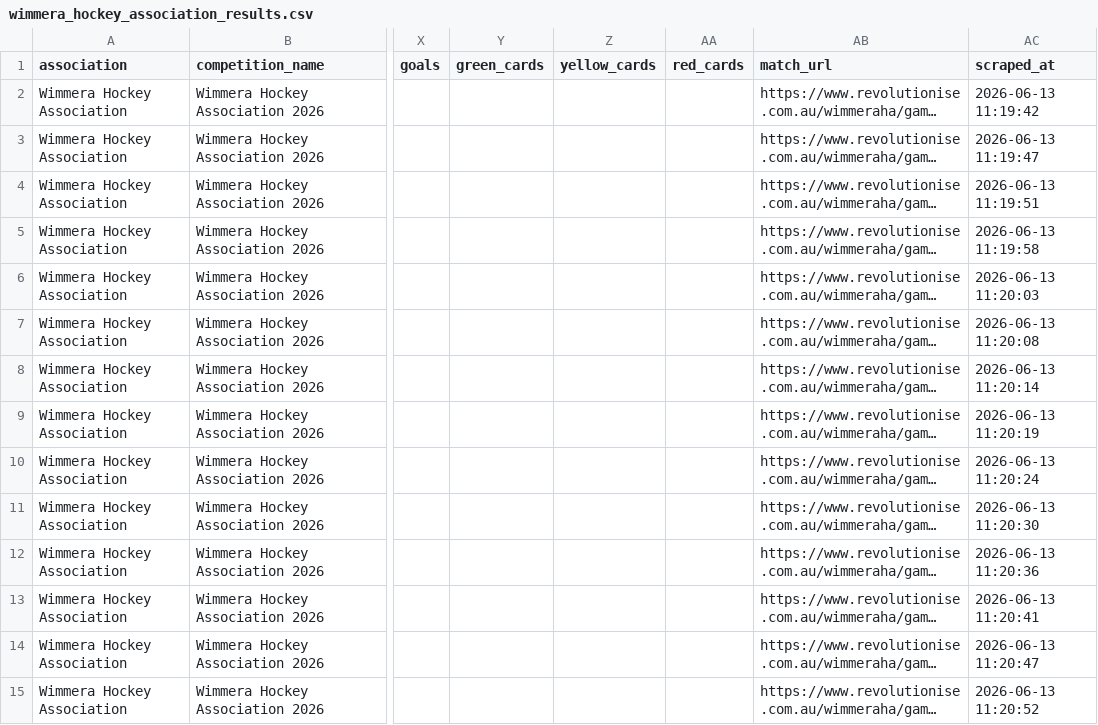
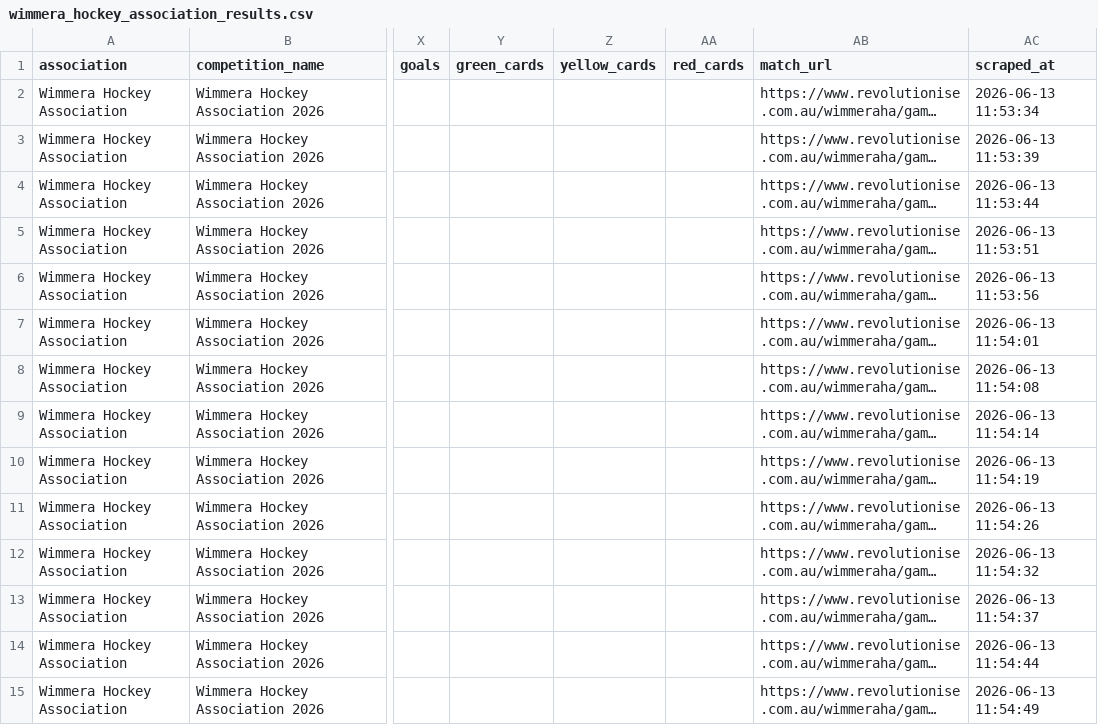
Before and after one commit to SportStackApp/sportstack, a CSV file: data/wimmera/wimmera_hockey_association_results.csv, drawn as a sheet; only a part is shown, gaps mark what is left out; long unchanged cells end in …; the diff covers the shown part only; the diff names each change by its address in the sheet, - before the commit and + after, or states it on an @@ line.

```diff
--- a/data/wimmera/wimmera_hockey_association_results.csv
+++ b/data/wimmera/wimmera_hockey_association_results.csv
-AC2 (scraped_at): 2026-06-13 11:19:42
+AC2 (scraped_at): 2026-06-13 11:53:34
-AC3 (scraped_at): 2026-06-13 11:19:47
+AC3 (scraped_at): 2026-06-13 11:53:39
-AC4 (scraped_at): 2026-06-13 11:19:51
+AC4 (scraped_at): 2026-06-13 11:53:44
-AC5 (scraped_at): 2026-06-13 11:19:58
+AC5 (scraped_at): 2026-06-13 11:53:51
-AC6 (scraped_at): 2026-06-13 11:20:03
+AC6 (scraped_at): 2026-06-13 11:53:56
-AC7 (scraped_at): 2026-06-13 11:20:08
+AC7 (scraped_at): 2026-06-13 11:54:01
-AC8 (scraped_at): 2026-06-13 11:20:14
+AC8 (scraped_at): 2026-06-13 11:54:08
-AC9 (scraped_at): 2026-06-13 11:20:19
+AC9 (scraped_at): 2026-06-13 11:54:14
-AC10 (scraped_at): 2026-06-13 11:20:24
+AC10 (scraped_at): 2026-06-13 11:54:19
-AC11 (scraped_at): 2026-06-13 11:20:30
+AC11 (scraped_at): 2026-06-13 11:54:26
-AC12 (scraped_at): 2026-06-13 11:20:36
+AC12 (scraped_at): 2026-06-13 11:54:32
-AC13 (scraped_at): 2026-06-13 11:20:41
+AC13 (scraped_at): 2026-06-13 11:54:37
-AC14 (scraped_at): 2026-06-13 11:20:47
+AC14 (scraped_at): 2026-06-13 11:54:44
-AC15 (scraped_at): 2026-06-13 11:20:52
+AC15 (scraped_at): 2026-06-13 11:54:49
```
Also changed, not shown: 148 edited cells elsewhere in this file, 1 other file.
